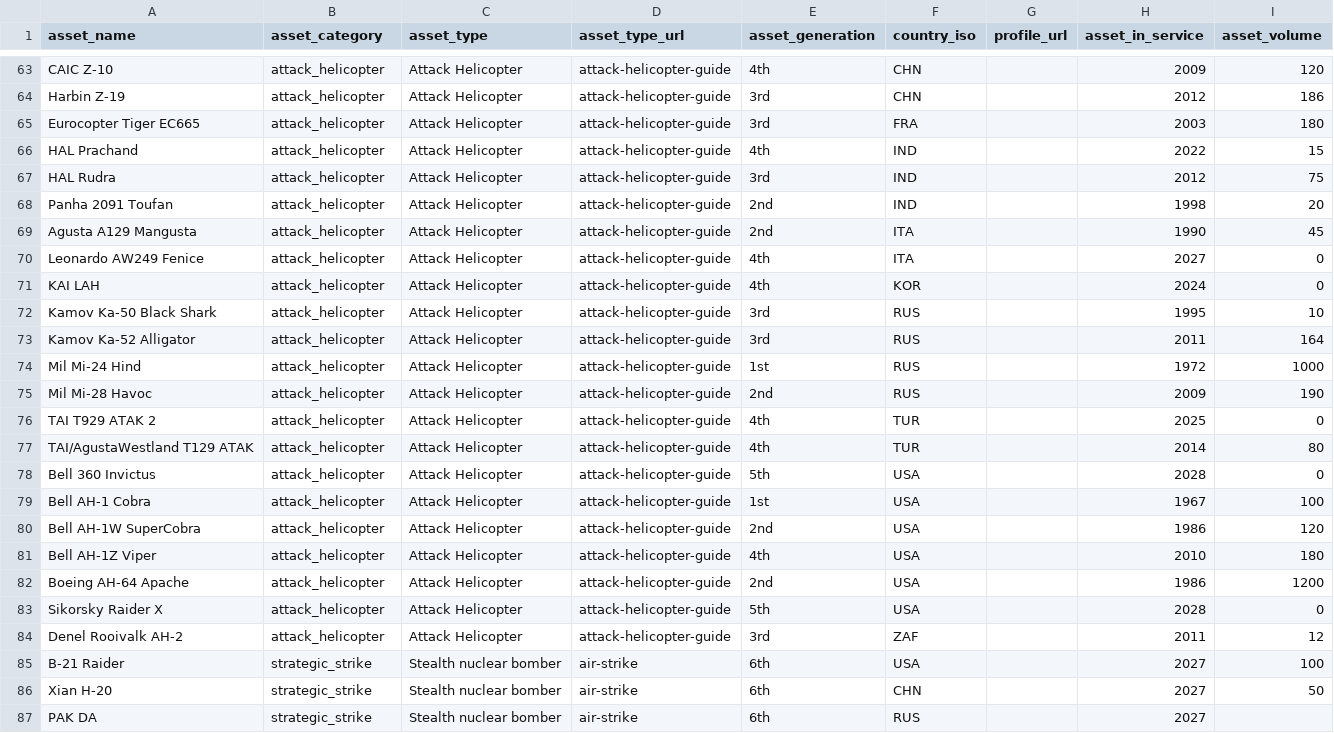
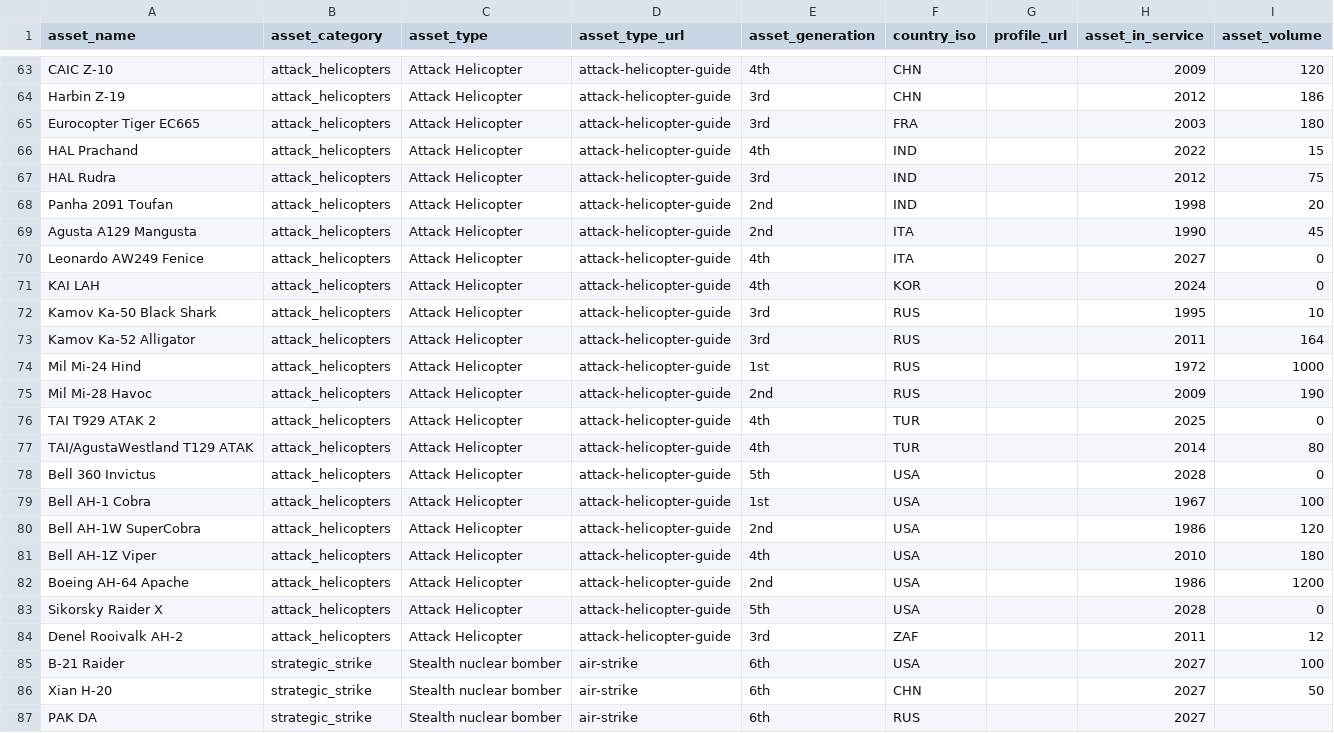
Before and after one commit to ginc-org/public-national-capability-data, a CSV file: ginc-assets.csv, drawn as a sheet; only a part is shown, gaps mark what is left out; the diff covers the shown part only; the diff names each change by its address in the sheet, - before the commit and + after, or states it on an @@ line.

Commit message:
updated asset categories (plural)

```diff
--- a/ginc-assets.csv
+++ b/ginc-assets.csv
-B63:B84 (asset_category): attack_helicopter
+B63:B84 (asset_category): attack_helicopters
```
Also changed, not shown: 27 edited cells elsewhere in this file.
